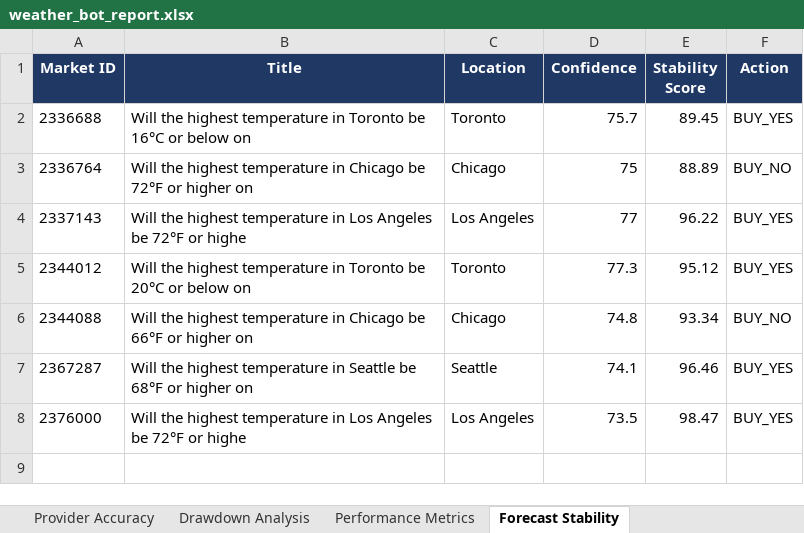
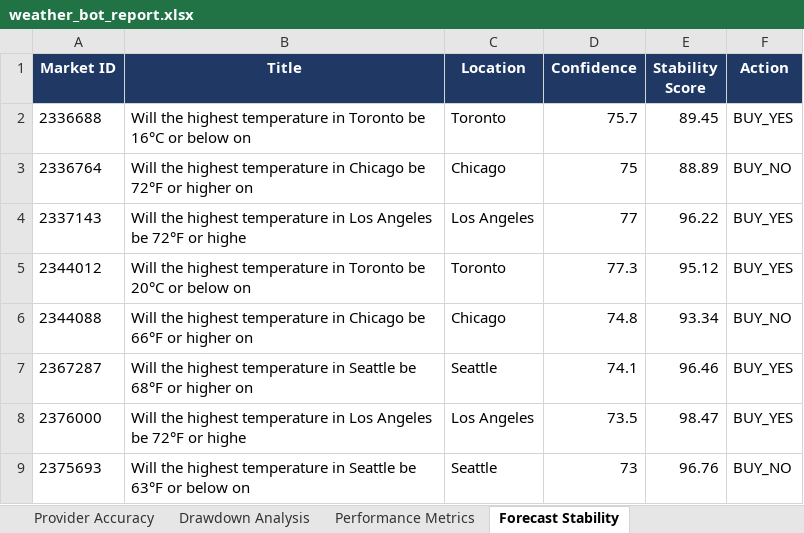
Before and after one commit to shusteron/polyBotWeather, an Excel workbook: exports/weather_bot_report.xlsx, sheet Forecast Stability, drawn as a sheet; values as stored, in another font and other column widths than the file's, no borders; the diff names each change by its address in the sheet, - before the commit and + after, or states it on an @@ line.

```diff
--- a/exports/weather_bot_report.xlsx (sheet Forecast Stability)
+++ b/exports/weather_bot_report.xlsx (sheet Forecast Stability)
+row 9: 2375693 | Will the highest temperature in Seattle be 63°F or below on | Seattle | 73 | 96.76 | BUY_NO
```
Also changed, not shown: sheet Trades, sheet Calibration Metrics, sheet Ensemble Analysis, sheet Provider Accuracy, sheet Performance Metrics, 4 other files.
